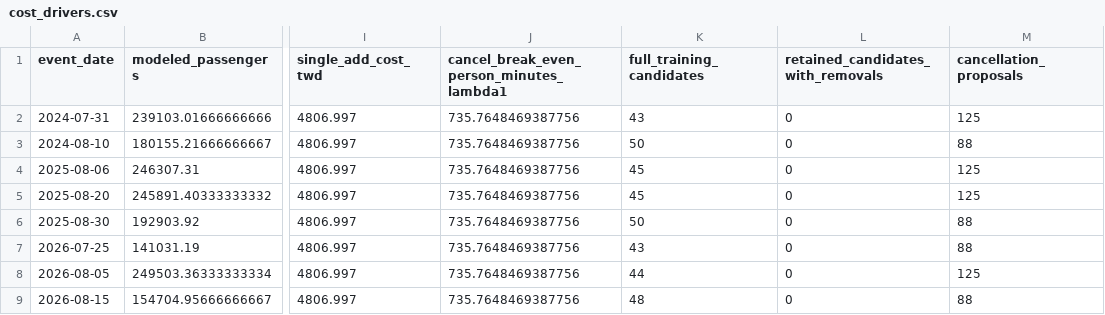
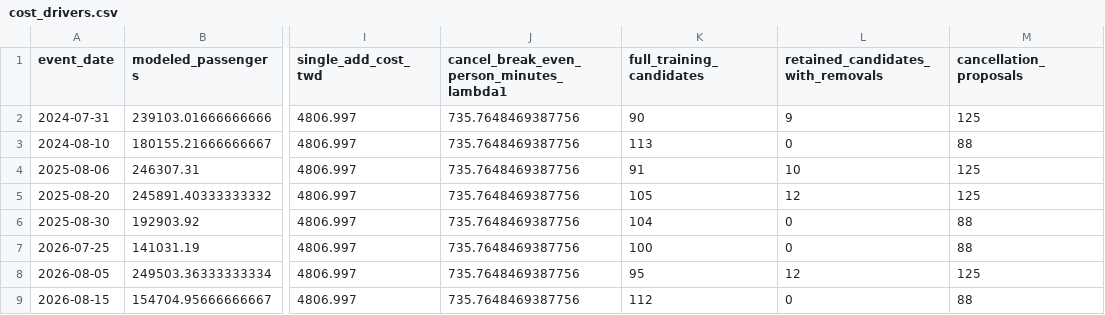
Before and after one commit to shu-ming0808/Statistical-Practice-final, a CSV file: result/green_dispatch_diagnostics/cost_drivers.csv, drawn as a sheet; only a part is shown, gaps mark what is left out; the diff names each change by its address in the sheet, - before the commit and + after, or states it on an @@ line.

```diff
--- a/result/green_dispatch_diagnostics/cost_drivers.csv
+++ b/result/green_dispatch_diagnostics/cost_drivers.csv
-K2 (full_training_candidates): 43
+K2 (full_training_candidates): 90
-L2: 0
+L2: 9
-K3 (full_training_candidates): 50
+K3 (full_training_candidates): 113
-K4 (full_training_candidates): 45
+K4 (full_training_candidates): 91
-L4: 0
+L4: 10
-K5 (full_training_candidates): 45
+K5 (full_training_candidates): 105
-L5: 0
+L5: 12
-K6 (full_training_candidates): 50
+K6 (full_training_candidates): 104
-K7 (full_training_candidates): 43
+K7 (full_training_candidates): 100
-K8 (full_training_candidates): 44
+K8 (full_training_candidates): 95
-L8: 0
+L8: 12
-K9 (full_training_candidates): 48
+K9 (full_training_candidates): 112
```
Also changed, not shown: app/frontend/public/data/dispatch-summary.csv, result/green_dispatch/summary.csv, 50 other files.
